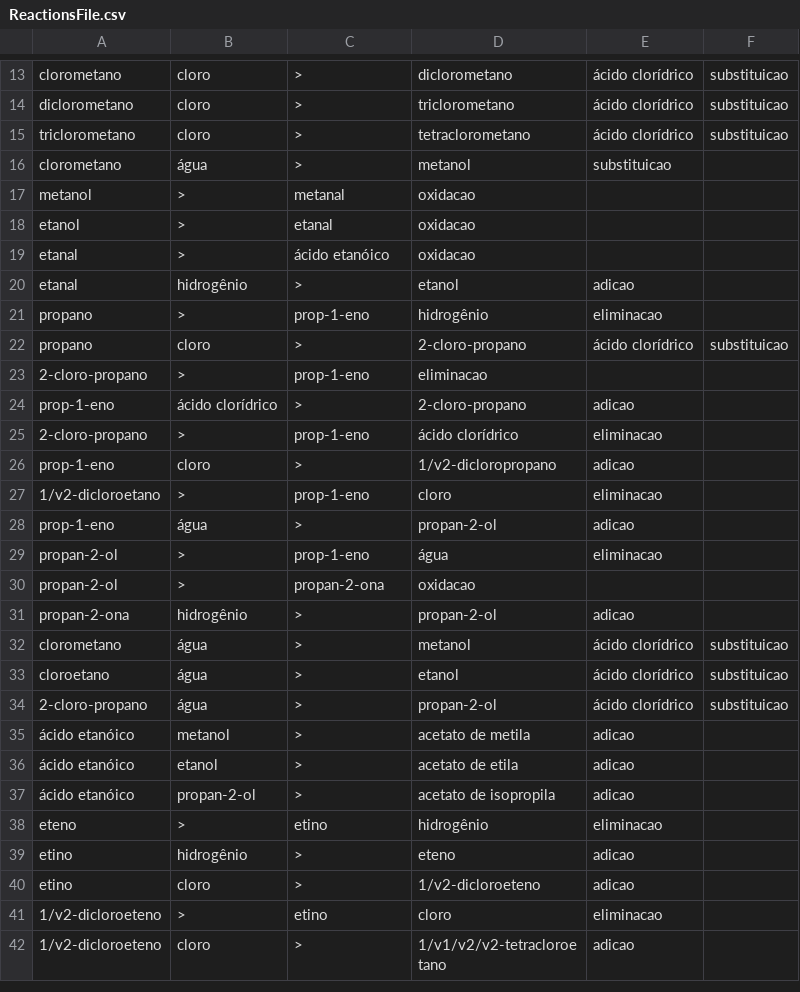
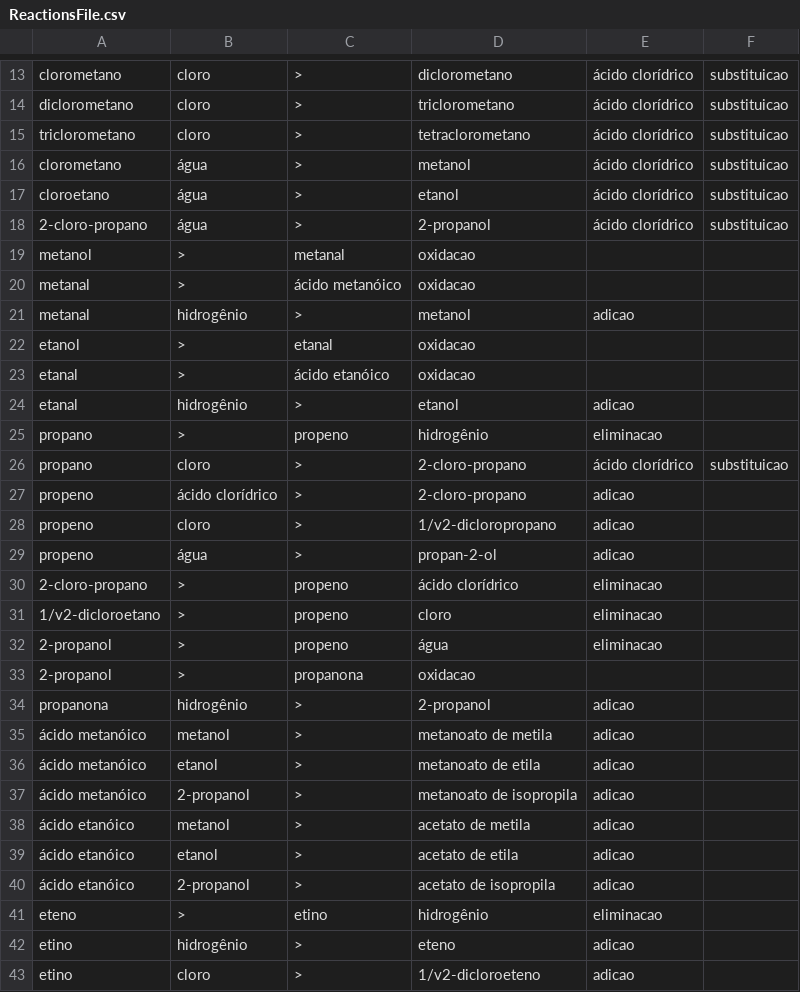
Before and after one commit to mbmtorres/LevelEditorCyberAlchemy, a CSV file: ReactionsFile.csv, drawn as a sheet; only a part is shown, gaps mark what is left out; the shorter side is filled out with more unchanged rows; the diff covers the shown part only.

Commit message:
Update ReactionsFile.csv

```diff
--- a/ReactionsFile.csv
+++ b/ReactionsFile.csv
@@ -15,4 +15,8 @@ diclorometano,cloro,>,triclorometano,ácido clorídrico,substituicao
 triclorometano,cloro,>,tetraclorometano,ácido clorídrico,substituicao
-clorometano,água,>,metanol,substituicao,
+clorometano,água,>,metanol,ácido clorídrico,substituicao
+cloroetano,água,>,etanol,ácido clorídrico,substituicao
+2-cloro-propano,água,>,2-propanol,ácido clorídrico,substituicao
 metanol,>,metanal,oxidacao,,
+metanal,>,ácido metanóico,oxidacao,,
+metanal,hidrogênio,>,metanol,adicao,
 etanol,>,etanal,oxidacao,,
@@ -20,19 +24,18 @@ etanal,>,ácido etanóico,oxidacao,,
 etanal,hidrogênio,>,etanol,adicao,
-propano,>,prop-1-eno,hidrogênio,eliminacao,
+propano,>,propeno,hidrogênio,eliminacao,
 propano,cloro,>,2-cloro-propano,ácido clorídrico,substituicao
-2-cloro-propano,>,prop-1-eno,eliminacao,,
-prop-1-eno,ácido clorídrico,>,2-cloro-propano,adicao,
-2-cloro-propano,>,prop-1-eno,ácido clorídrico,eliminacao,
-prop-1-eno,cloro,>,1/v2-dicloropropano,adicao,
-1/v2-dicloroetano,>,prop-1-eno,cloro,eliminacao,
-prop-1-eno,água,>,propan-2-ol,adicao,
-propan-2-ol,>,prop-1-eno,água,eliminacao,
-propan-2-ol,>,propan-2-ona,oxidacao,,
-propan-2-ona,hidrogênio,>,propan-2-ol,adicao,
-clorometano,água,>,metanol,ácido clorídrico,substituicao
-cloroetano,água,>,etanol,ácido clorídrico,substituicao
-2-cloro-propano,água,>,propan-2-ol,ácido clorídrico,substituicao
+propeno,ácido clorídrico,>,2-cloro-propano,adicao,
+propeno,cloro,>,1/v2-dicloropropano,adicao,
+propeno,água,>,propan-2-ol,adicao,
+2-cloro-propano,>,propeno,ácido clorídrico,eliminacao,
+1/v2-dicloroetano,>,propeno,cloro,eliminacao,
+2-propanol,>,propeno,água,eliminacao,
+2-propanol,>,propanona,oxidacao,,
+propanona,hidrogênio,>,2-propanol,adicao,
+ácido metanóico,metanol,>,metanoato de metila,adicao,
+ácido metanóico,etanol,>,metanoato de etila,adicao,
+ácido metanóico,2-propanol,>,metanoato de isopropila,adicao,
 ácido etanóico,metanol,>,acetato de metila,adicao,
 ácido etanóico,etanol,>,acetato de etila,adicao,
-ácido etanóico,propan-2-ol,>,acetato de isopropila,adicao,
+ácido etanóico,2-propanol,>,acetato de isopropila,adicao,
 eteno,>,etino,hidrogênio,eliminacao,
```
Also changed, not shown: 2 moved rows and 3 edited cells elsewhere in this file.
